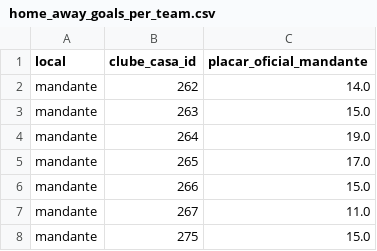
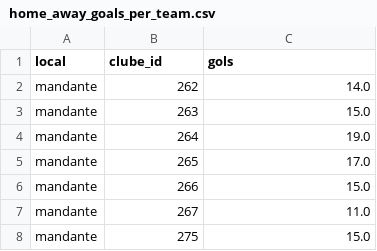
Before and after one commit to gustavocig/data-vis_brasileirao, a CSV file: data/home_away_goals_per_team.csv, drawn as a sheet; only a part is shown.

```diff
--- a/data/home_away_goals_per_team.csv
+++ b/data/home_away_goals_per_team.csv
@@ -1,2 +1,2 @@
-local,clube_casa_id,placar_oficial_mandante
+local,clube_id,gols
 "mandante",262,14.0
```
Also changed, not shown: 3 other files.
